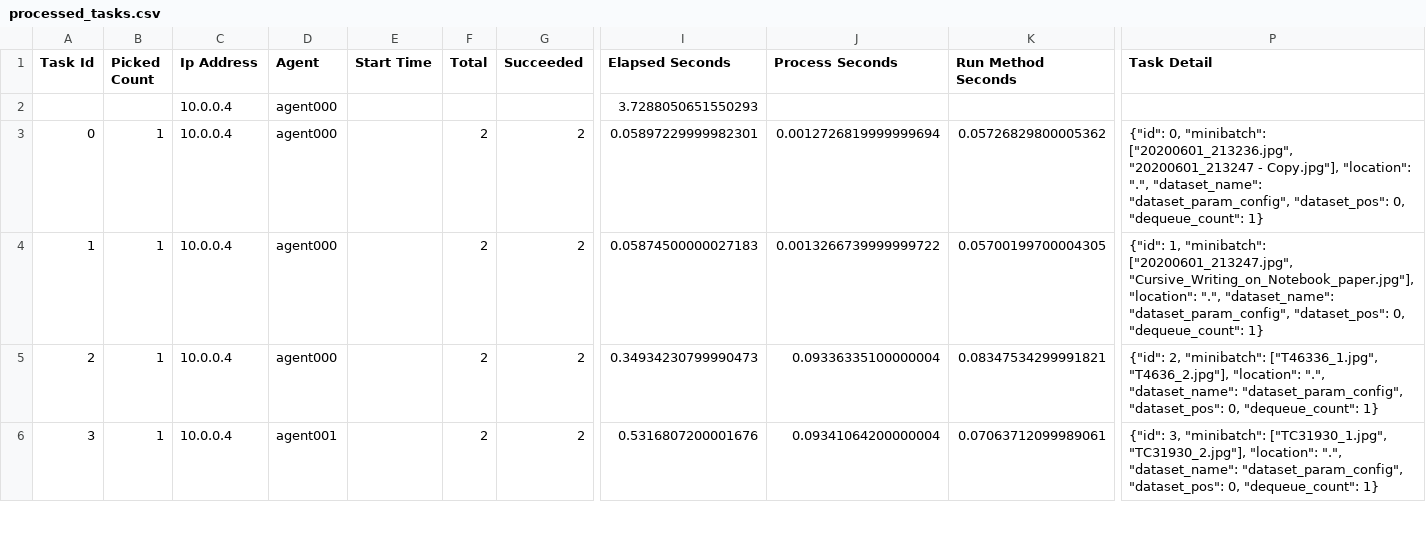
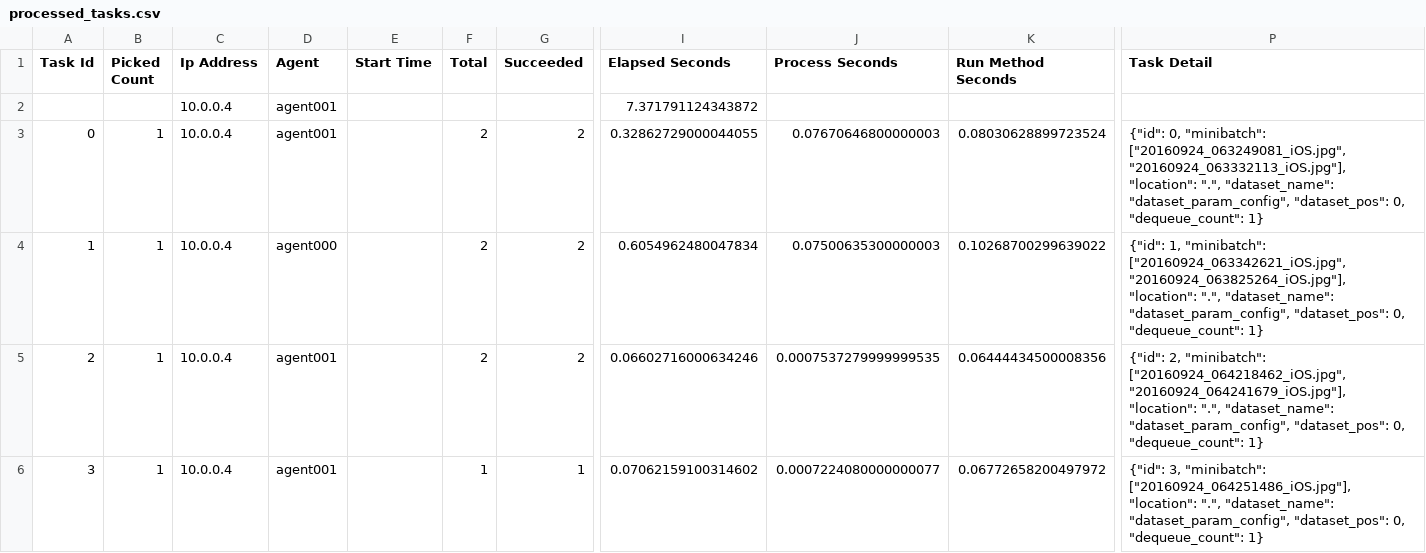
Before and after one commit to mutazag/cv, a CSV file: batch/logs/logs/sys/report/processed_tasks.csv, drawn as a sheet; only a part is shown, gaps mark what is left out; the diff covers the shown part only; the diff names each change by its address in the sheet, - before the commit and + after, or states it on an @@ line.

```diff
--- a/batch/logs/logs/sys/report/processed_tasks.csv
+++ b/batch/logs/logs/sys/report/processed_tasks.csv
-D2:D3 (Agent): agent000
+D2:D3 (Agent): agent001
-I2 (Elapsed Seconds): 3.7288050651550293
+I2 (Elapsed Seconds): 7.371791124343872
-I3 (Elapsed Seconds): 0.05897229999982301
+I3 (Elapsed Seconds): 0.32862729000044055
-J3 (Process Seconds): 0.0012726819999999694
+J3 (Process Seconds): 0.07670646800000003
-K3 (Run Method Seconds): 0.05726829800005362
+K3 (Run Method Seconds): 0.08030628899723524
-P3 (Task Detail): …0, "minibatch": ["20200601_213236.jpg", "20200601_213247 - Copy.jpg"], "location": ".",…
+P3 (Task Detail): …0, "minibatch": ["20160924_063249081_iOS.jpg", "20160924_063332113_iOS.jpg"], "location": ".",…
-I4 (Elapsed Seconds): 0.05874500000027183
+I4 (Elapsed Seconds): 0.6054962480047834
-J4 (Process Seconds): 0.0013266739999999722
+J4 (Process Seconds): 0.07500635300000003
-K4 (Run Method Seconds): 0.05700199700004305
+K4 (Run Method Seconds): 0.10268700299639022
-P4 (Task Detail): …1, "minibatch": ["20200601_213247.jpg", "Cursive_Writing_on_Notebook_paper.jpg"], "location": ".",…
+P4 (Task Detail): …1, "minibatch": ["20160924_063342621_iOS.jpg", "20160924_063825264_iOS.jpg"], "location": ".",…
-D5 (Agent): agent000
+D5 (Agent): agent001
-I5 (Elapsed Seconds): 0.34934230799990473
+I5 (Elapsed Seconds): 0.06602716000634246
-J5 (Process Seconds): 0.09336335100000004
+J5 (Process Seconds): 0.0007537279999999535
-K5 (Run Method Seconds): 0.08347534299991821
+K5 (Run Method Seconds): 0.06444434500008356
-P5 (Task Detail): …2, "minibatch": ["T46336_1.jpg", "T4636_2.jpg"], "location": ".",…
+P5 (Task Detail): …2, "minibatch": ["20160924_064218462_iOS.jpg", "20160924_064241679_iOS.jpg"], "location": ".",…
-F6 (Total): 2
+F6 (Total): 1
-G6 (Succeeded): 2
+G6 (Succeeded): 1
-I6 (Elapsed Seconds): 0.5316807200001676
+I6 (Elapsed Seconds): 0.07062159100314602
-J6 (Process Seconds): 0.09341064200000004
+J6 (Process Seconds): 0.0007224080000000077
-K6 (Run Method Seconds): 0.07063712099989061
+K6 (Run Method Seconds): 0.06772658200497972
-P6 (Task Detail): …3, "minibatch": ["TC31930_1.jpg", "TC31930_2.jpg"], "location": ".",…
+P6 (Task Detail): …3, "minibatch": ["20160924_064251486_iOS.jpg"], "location": ".",…
```
Also changed, not shown: 4 removed rows elsewhere in this file, batch/logs/logs/sys/node/10.0.0.4/agent000.task.csv, batch/logs/logs/sys/node/10.0.0.4/agent001.task.csv, 44 other files.
